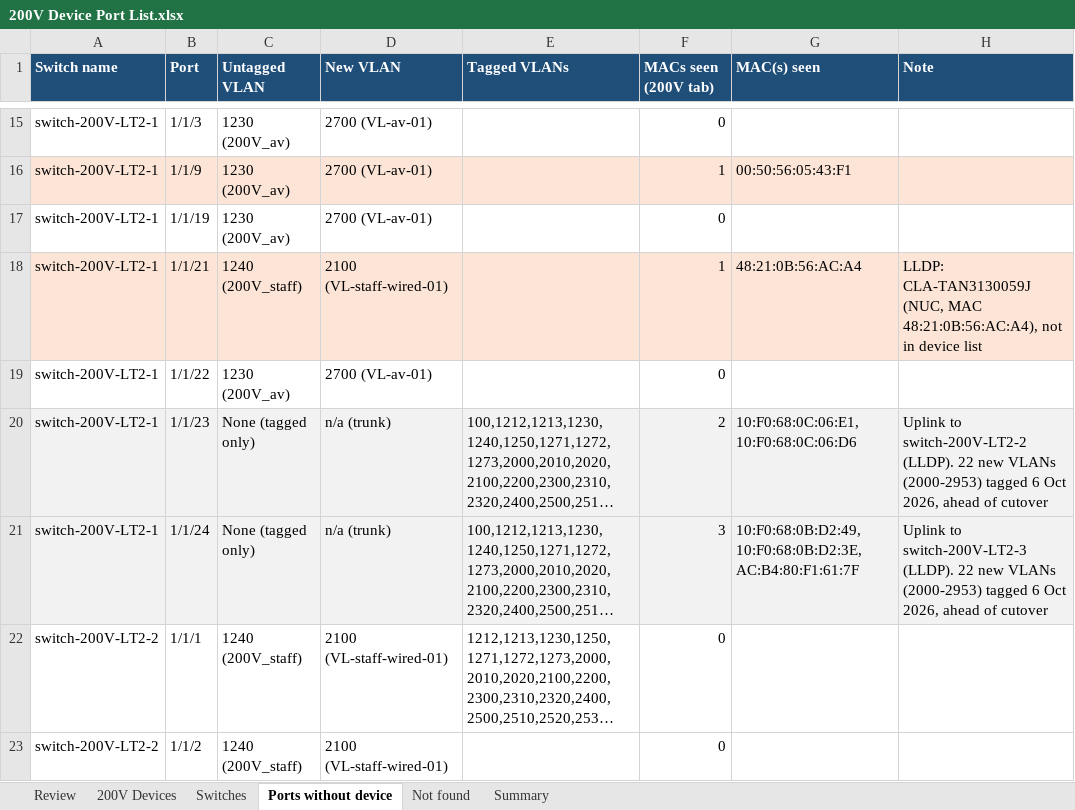
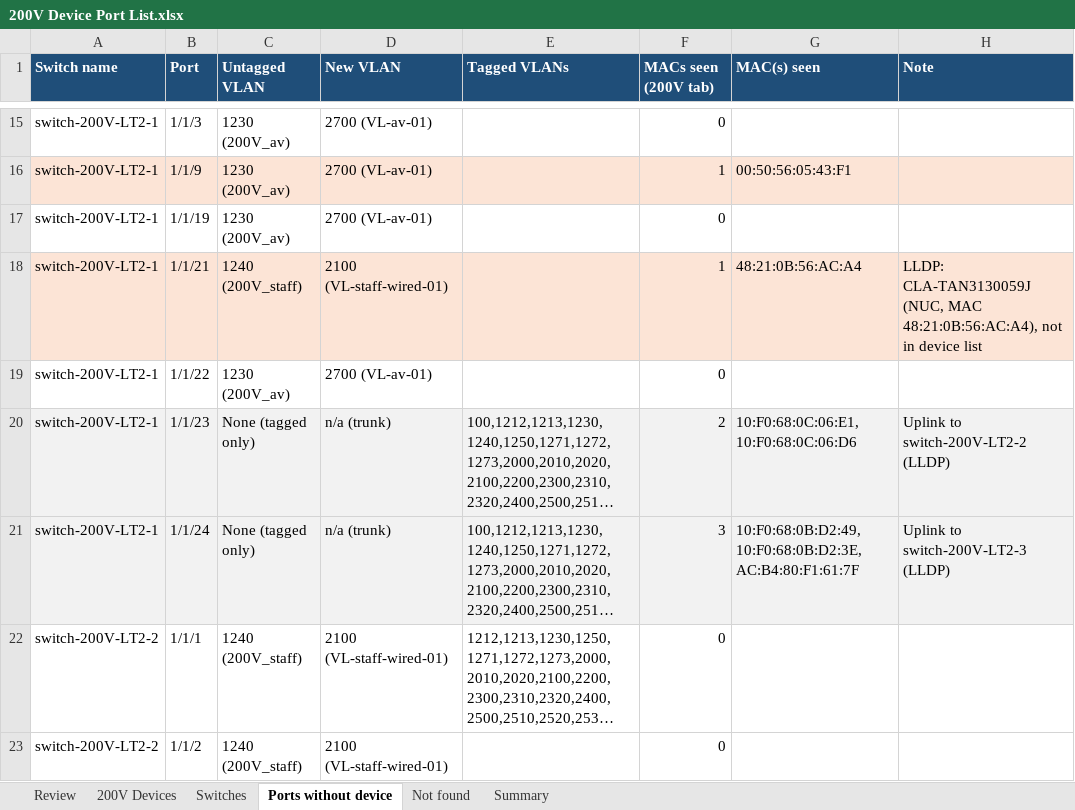
Before and after one commit to Asingh0014/trinity-smartzone-plan, an Excel workbook: 200V Device Port List.xlsx, sheet Ports without device, drawn as a sheet; only a part is shown, gaps mark what is left out; long unchanged cells end in …; values as stored, in another font and other column widths than the file's, no borders; charts and pictures not drawn; the diff names each change by its address in the sheet, - before the commit and + after, or states it on an @@ line.

```diff
--- a/200V Device Port List.xlsx (sheet Ports without device)
+++ b/200V Device Port List.xlsx (sheet Ports without device)
-H20 (Note): …to switch-200V-LT2-2 (LLDP). 22 new VLANs (2000-2953) tagged 6 Oct 2026, ahead of cutover
+H20 (Note): …to switch-200V-LT2-2 (LLDP)
-H21 (Note): …to switch-200V-LT2-3 (LLDP). 22 new VLANs (2000-2953) tagged 6 Oct 2026, ahead of cutover
+H21 (Note): …to switch-200V-LT2-3 (LLDP)
```
Also changed, not shown: sheet Switches, 1 other file.
